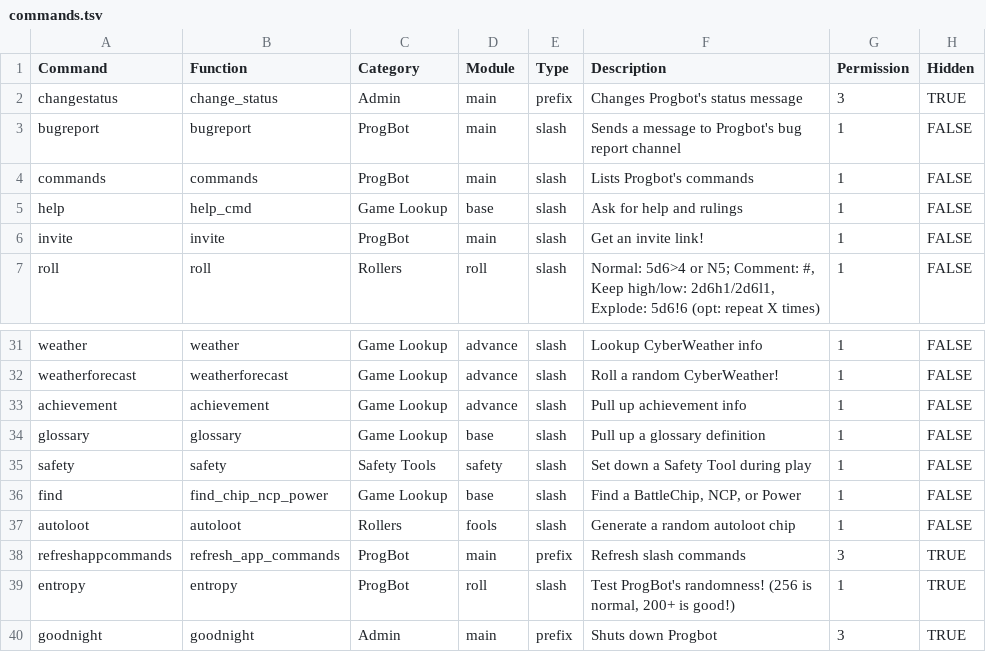
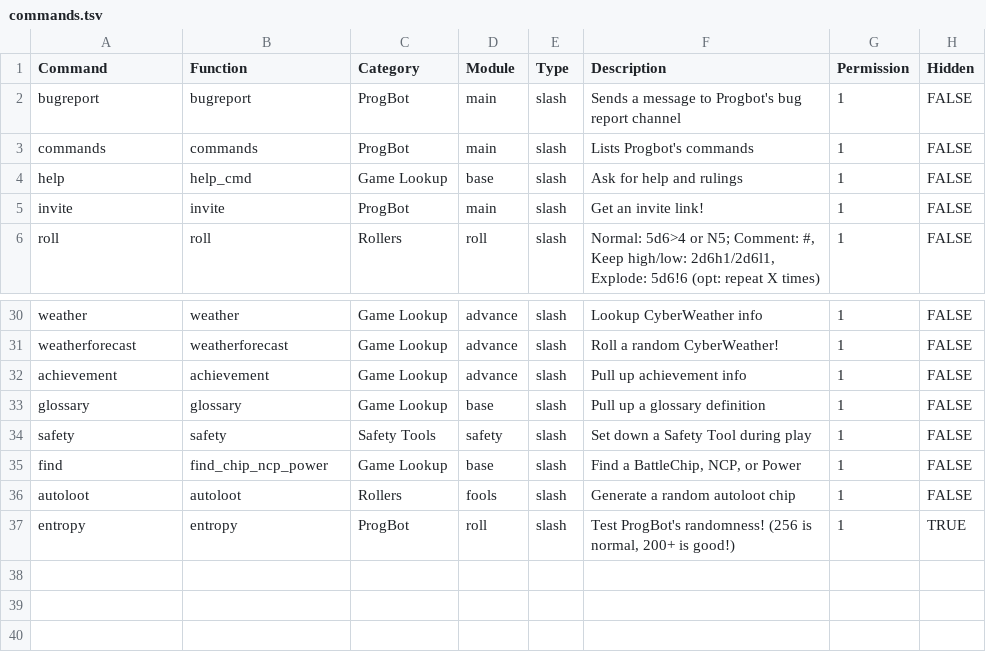
Before and after one commit to gskbladez/PROGBOT_CODE_DUMP, a TSV file: tables/commands.tsv, drawn as a sheet; only a part is shown, gaps mark what is left out; the diff names each change by its address in the sheet, - before the commit and + after, or states it on an @@ line.

Commit message:
Fix permissions

```diff
--- a/tables/commands.tsv
+++ b/tables/commands.tsv
-row 2: changestatus | change_status | Admin | main | prefix | Changes Progbot's status message | 3 | TRUE
-row 38: refreshappcommands | refresh_app_commands | ProgBot | main | prefix | Refresh slash commands | 3 | TRUE
-row 40: goodnight | goodnight | Admin | main | prefix | Shuts down Progbot | 3 | TRUE
```
Also changed, not shown: 3 other files.
